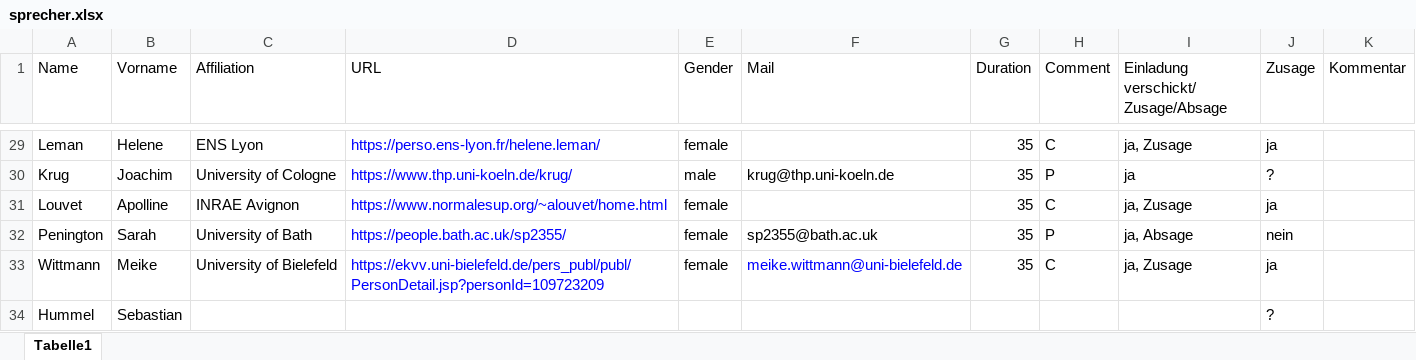
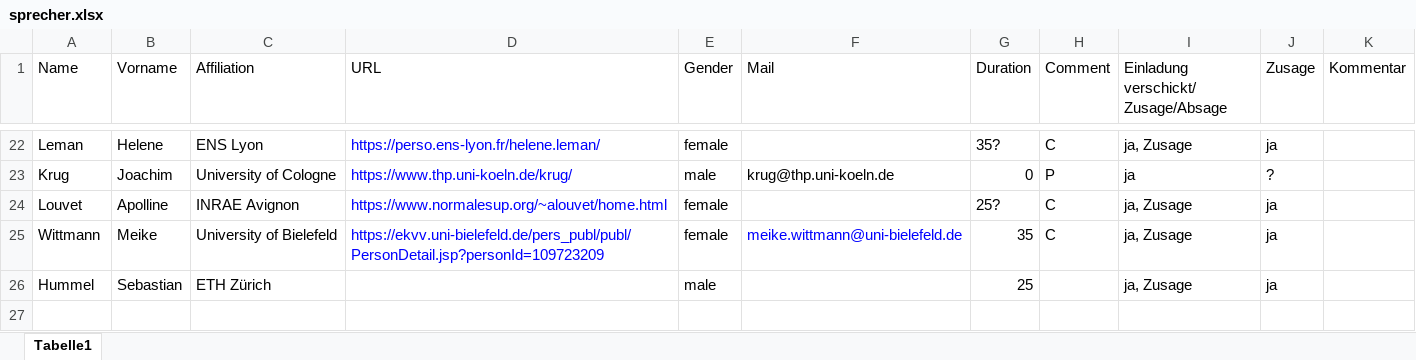
Before and after one commit to pfaffelh/interacting-2025, an Excel workbook: sprecher.xlsx, sheet Tabelle1, drawn as a sheet; only a part is shown, gaps mark what is left out; values as stored, in another font and other column widths than the file's, no borders; removed rows and columns are numbered as before the commit, all else as after; the diff covers the shown part only; the diff names each change by its address in the sheet, - before the commit and + after, or states it on an @@ line.

```diff
--- a/sprecher.xlsx (sheet Tabelle1)
+++ b/sprecher.xlsx (sheet Tabelle1)
-G22 (Duration): 35
+G22 (Duration): 35?
-G23 (Duration): 35
+G23 (Duration): 0
-G24 (Duration): 35
+G24 (Duration): 25?
-row 32: Penington | Sarah | University of Bath | https://people.bath.ac.uk/sp2355/ | female | sp2355@bath.ac.uk | 35 | P | ja, Absage | nein
-C26 (Affiliation): (empty)
+C26 (Affiliation): ETH Zürich
-E26 (Gender): (empty)
+E26 (Gender): male
-G26 (Duration): (empty)
+G26 (Duration): 25
-I26: (empty)
+I26: ja, Zusage
-J26 (Zusage): ?
+J26 (Zusage): ja
```
Also changed, not shown: 7 removed rows and 8 edited cells elsewhere in this sheet, 3 other files.
